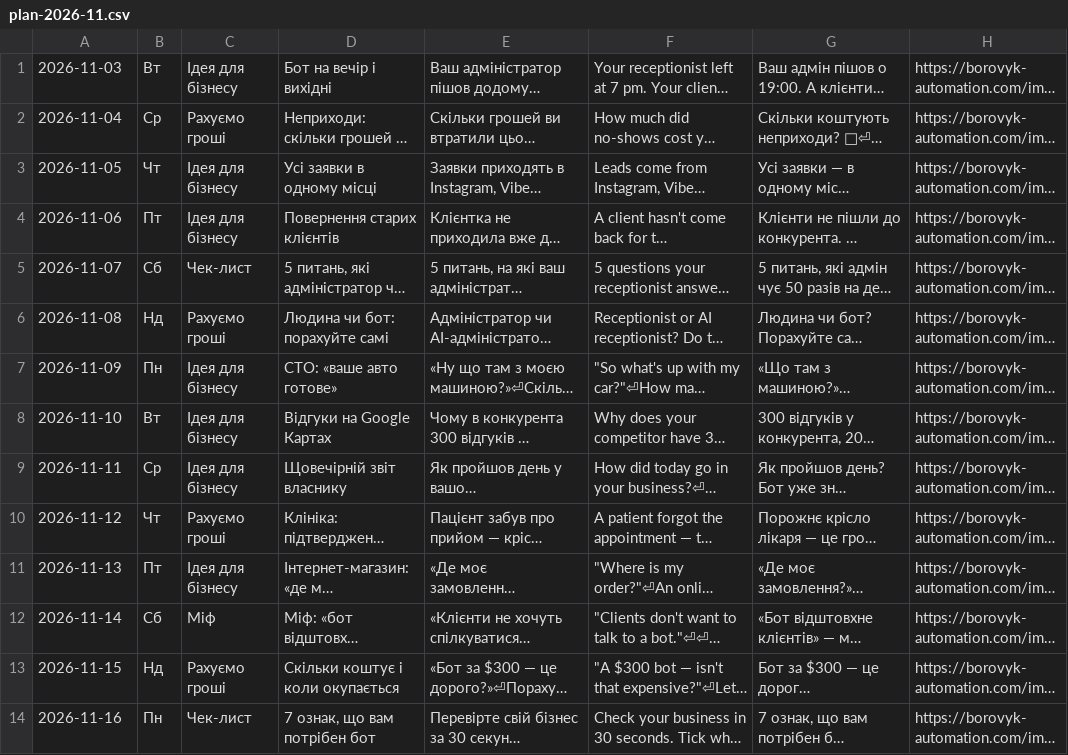
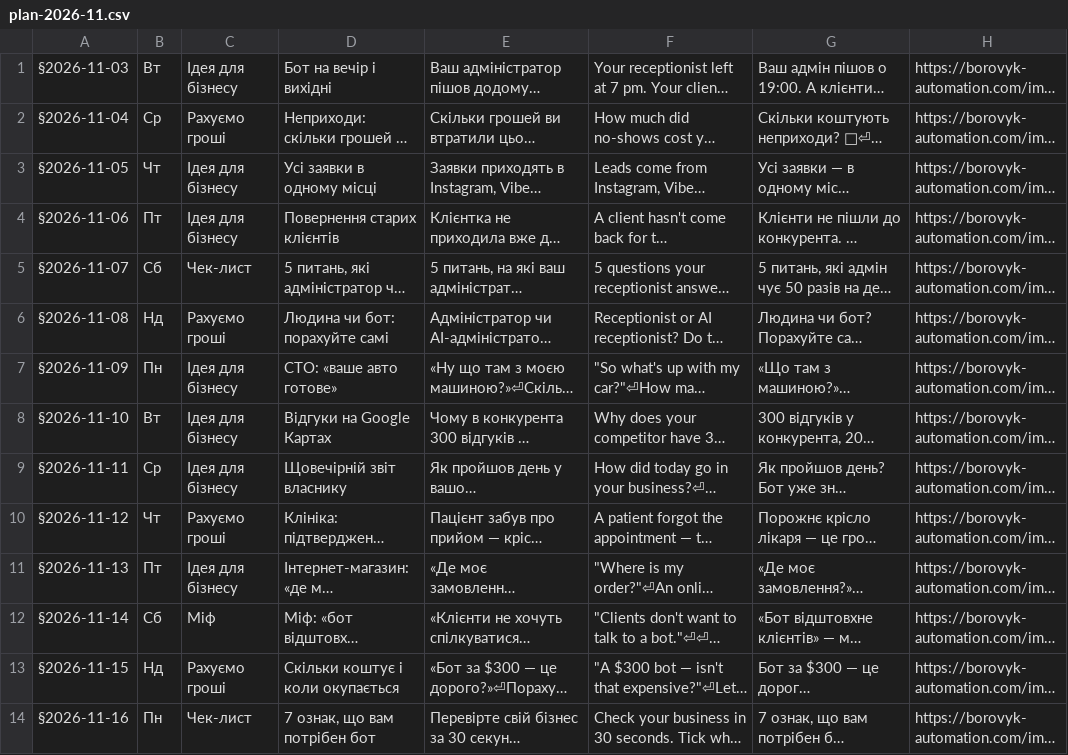
Before and after one commit to RostyslavBorovyk2000/portfolio, a CSV file: tools/covers/plan-2026-11.csv, drawn as a sheet; only a part is shown; long unchanged cells end in …; the diff names each change by its address in the sheet, - before the commit and + after, or states it on an @@ line.

```diff
--- a/tools/covers/plan-2026-11.csv
+++ b/tools/covers/plan-2026-11.csv
-A1: 2026-11-03
+A1: §2026-11-03
-A2: 2026-11-04
+A2: §2026-11-04
-A3: 2026-11-05
+A3: §2026-11-05
-A4: 2026-11-06
+A4: §2026-11-06
-A5: 2026-11-07
+A5: §2026-11-07
-A6: 2026-11-08
+A6: §2026-11-08
-A7: 2026-11-09
+A7: §2026-11-09
-A8: 2026-11-10
+A8: §2026-11-10
-A9: 2026-11-11
+A9: §2026-11-11
-A10: 2026-11-12
+A10: §2026-11-12
-A11: 2026-11-13
+A11: §2026-11-13
-A12: 2026-11-14
+A12: §2026-11-14
-A13: 2026-11-15
+A13: §2026-11-15
-A14: 2026-11-16
+A14: §2026-11-16
```
